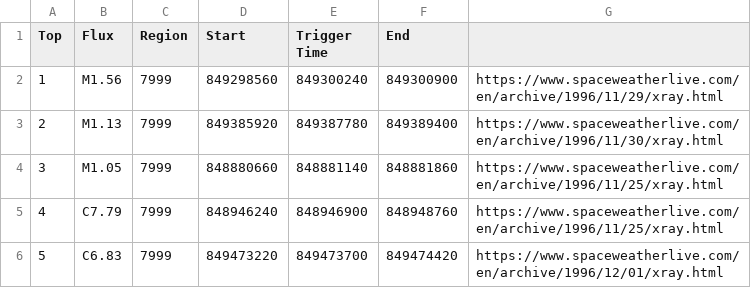
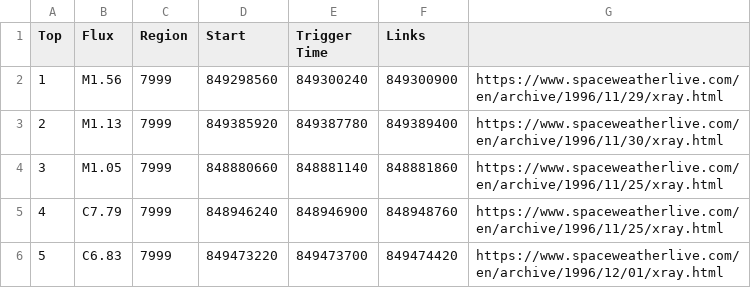
Before and after one commit to WebValley2024/catalogue-data-ingestion, a CSV file: spaceweatherevents.csv, drawn as a sheet; only a part is shown.

```diff
--- a/spaceweatherevents.csv
+++ b/spaceweatherevents.csv
@@ -1,2 +1,2 @@
-Top,Flux,Region,Start,Trigger Time,End,
+Top,Flux,Region,Start,Trigger Time,Links,
 1,M1.56,7999,849298560,849300240,849300900,https://www.spaceweatherlive.com/en/archive/1996/11/29/xray.html
```
Also changed, not shown: 1 other file.
